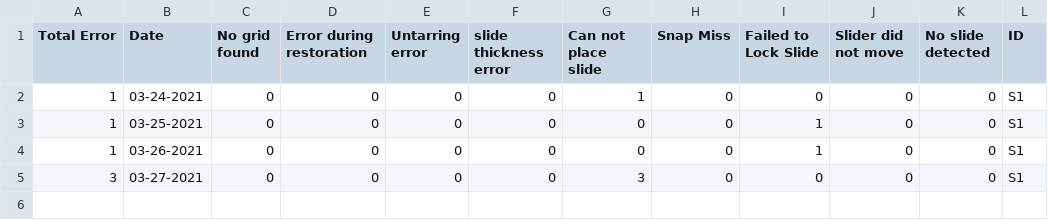
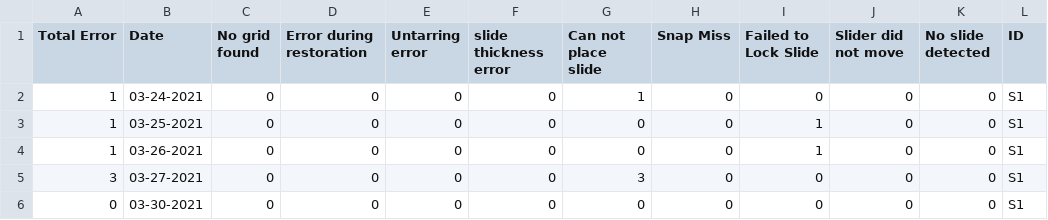
Before and after one commit to MONSTERharper/extra, a CSV file: Cs003_error.csv, drawn as a sheet; the diff names each change by its address in the sheet, - before the commit and + after, or states it on an @@ line.

Commit message:
Update Cs003_error.csv

```diff
--- a/Cs003_error.csv
+++ b/Cs003_error.csv
+row 6: 0 | 03-30-2021 | 0 | 0 | 0 | 0 | 0 | 0 | 0 | 0 | 0 | S1
```
